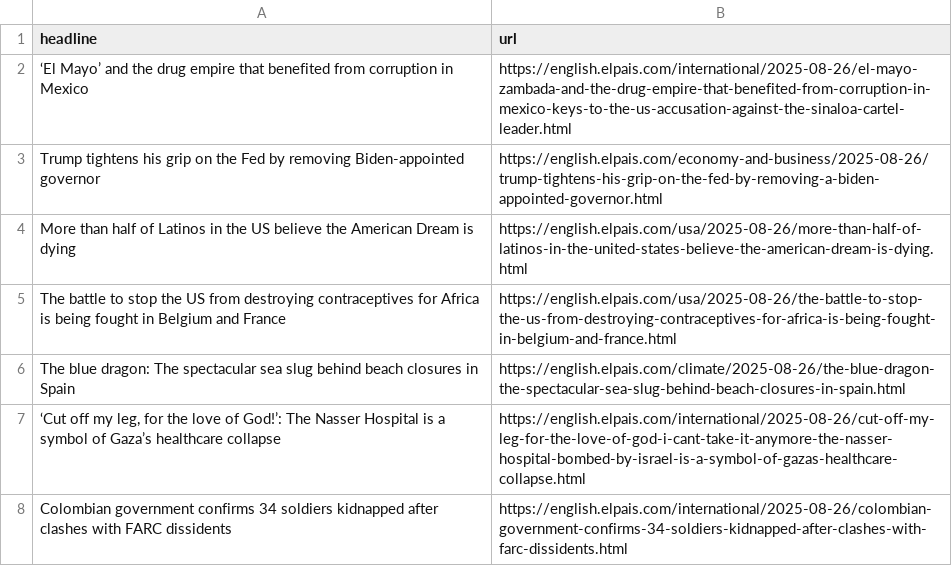
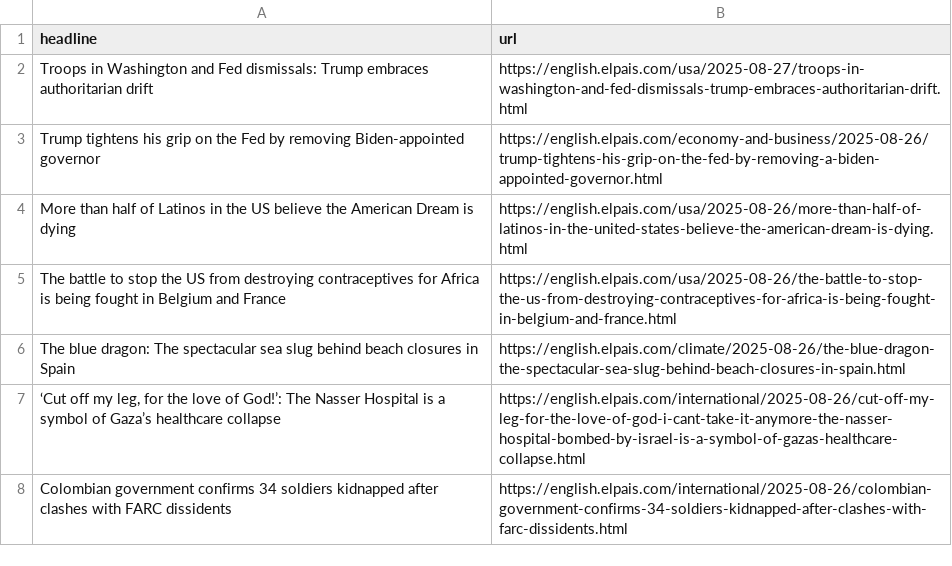
Before and after one commit to Filipe-Teles/el-pais-autoscraper, a CSV file: headlines.csv, drawn as a sheet; only a part is shown.

```diff
--- a/headlines.csv
+++ b/headlines.csv
@@ -1,3 +1,3 @@
 headline,url
-‘El Mayo’ and the drug empire that benefited from corruption in Mexico,https://english.elpais.com/international/2025-08-26/el-mayo-zambada-and-the-drug-empire-that-benefited-from-corruption-in-mexico-keys-to-the-us-accusation-against-the-sinaloa-cartel-leader.html
+Troops in Washington and Fed dismissals: Trump embraces authoritarian drift,https://english.elpais.com/usa/2025-08-27/troops-in-washington-and-fed-dismissals-trump-embraces-authoritarian-drift.html
 Trump tightens his grip on the Fed by removing Biden-appointed governor,https://english.elpais.com/economy-and-business/2025-08-26/trump-tightens-his-grip-on-the-fed-by-removing-a-biden-appointed-governor.html
```
